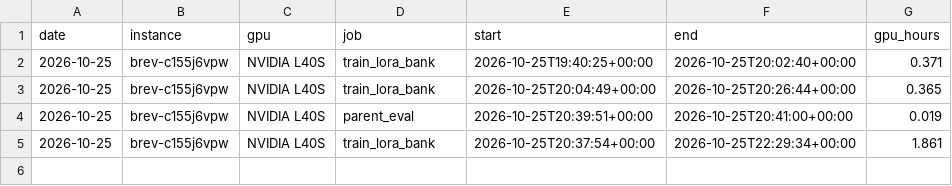
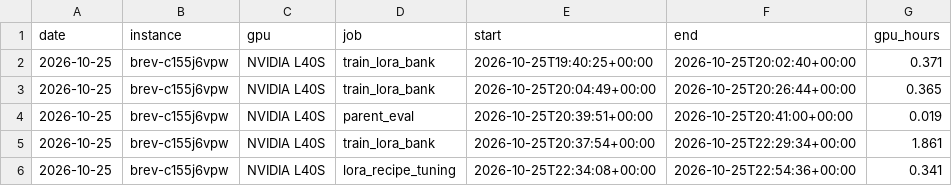
Before and after one commit to agentsc07/lineage, a CSV file: bench/cost_log.csv, drawn as a sheet; the diff names each change by its address in the sheet, - before the commit and + after, or states it on an @@ line.

Commit message:
chore(track-d): log tuning GPU time

```diff
--- a/bench/cost_log.csv
+++ b/bench/cost_log.csv
+row 6: 2026-10-25 | brev-c155j6vpw | NVIDIA L40S | lora_recipe_tuning | 2026-10-25T22:34:08+00:00 | 2026-10-25T22:54:36+00:00 | 0.341
```
Also changed, not shown: 1 other file.
